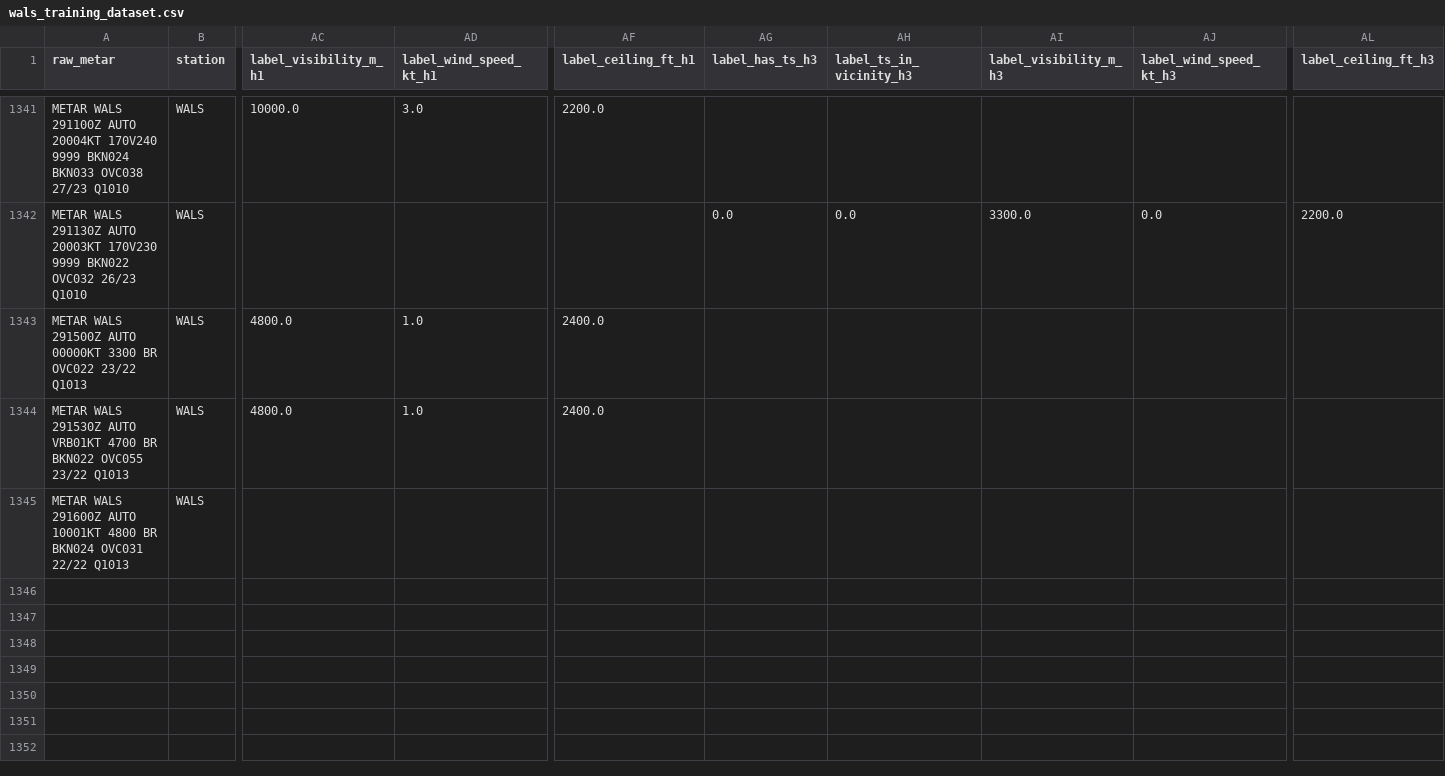
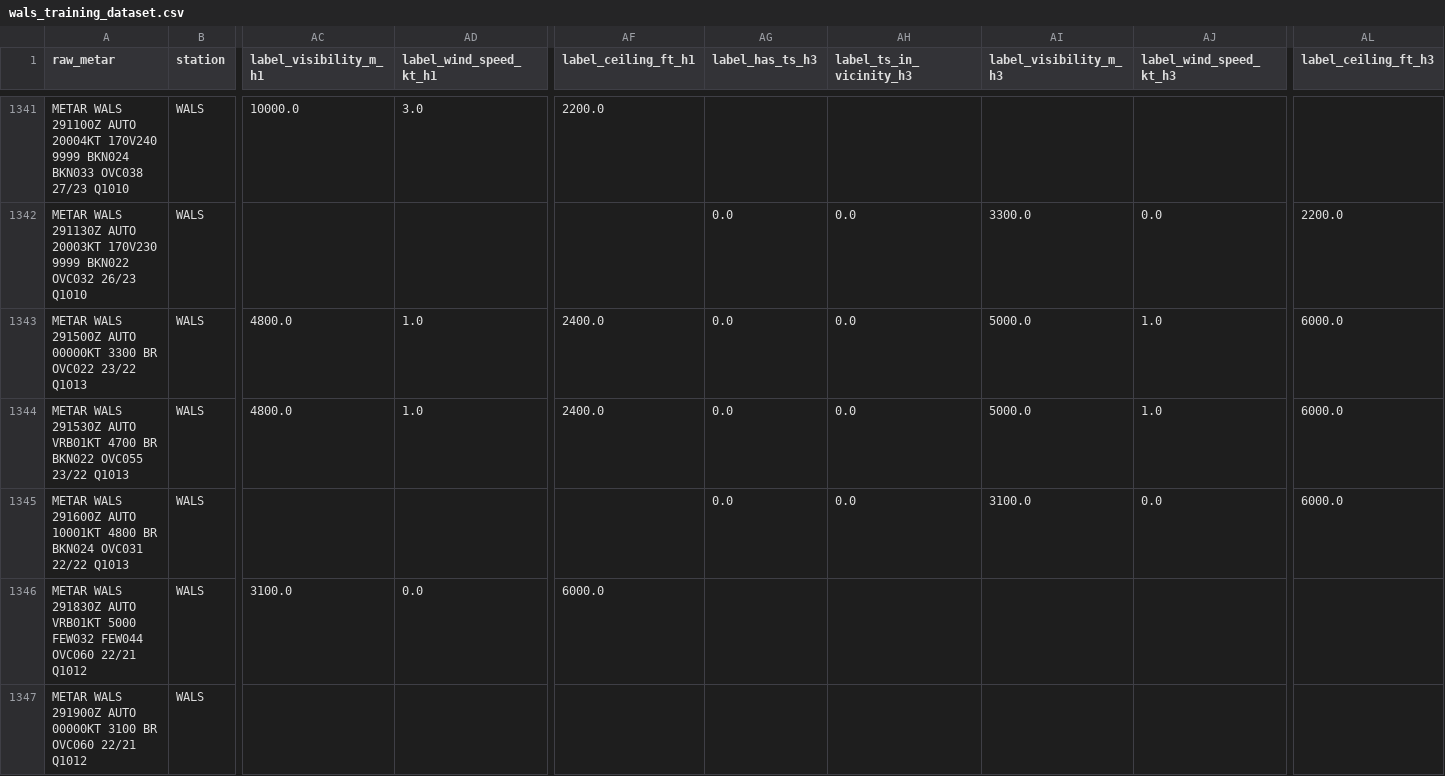
Before and after one commit to ojanzul/bmkg-taf-machinelearning, a CSV file: data/wals_training_dataset.csv, drawn as a sheet; only a part is shown, gaps mark what is left out; rows hold the shown columns only; the diff names each change by its address in the sheet, - before the commit and + after, or states it on an @@ line.

```diff
--- a/data/wals_training_dataset.csv
+++ b/data/wals_training_dataset.csv
-AG1343:AG1345 (label_has_ts_h3): (empty)
+AG1343:AG1345 (label_has_ts_h3): 0.0
-AH1343:AH1345 (label_ts_in_vicinity_h3): (empty)
+AH1343:AH1345 (label_ts_in_vicinity_h3): 0.0
-AI1343:AI1344 (label_visibility_m_h3): (empty)
+AI1343:AI1344 (label_visibility_m_h3): 5000.0
-AJ1343:AJ1344 (label_wind_speed_kt_h3): (empty)
+AJ1343:AJ1344 (label_wind_speed_kt_h3): 1.0
-AL1343:AL1345 (label_ceiling_ft_h3): (empty)
+AL1343:AL1345 (label_ceiling_ft_h3): 6000.0
-AI1345 (label_visibility_m_h3): (empty)
+AI1345 (label_visibility_m_h3): 3100.0
-AJ1345 (label_wind_speed_kt_h3): (empty)
+AJ1345 (label_wind_speed_kt_h3): 0.0
+row 1346: METAR WALS 291830Z AUTO VRB01KT 5000 FEW032 FEW044 OVC060 22/21 Q1012 | WALS | 3100.0 | 0.0 | 6000.0
+row 1347: METAR WALS 291900Z AUTO 00000KT 3100 BR OVC060 22/21 Q1012 | WALS
```
Also changed, not shown: data/wals_metar_raw_archive.csv, data/wals_metar_structured.csv.
